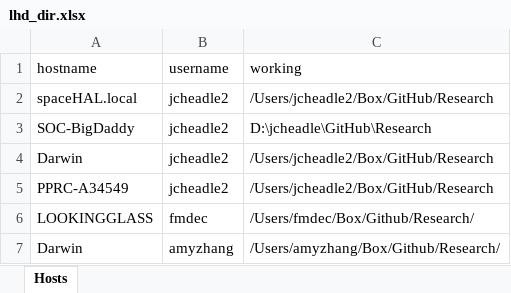
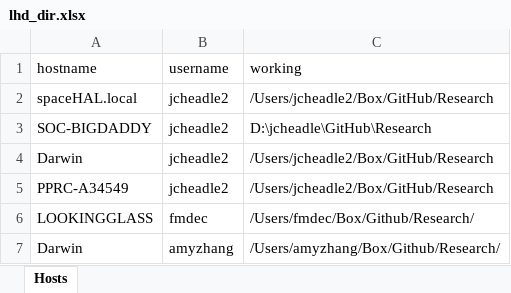
Before and after one commit to JECheadle/RLifeHD, an Excel workbook: Data/lhd_dir.xlsx, sheet Hosts, drawn as a sheet; values as stored, in another font and other column widths than the file's, no borders; the diff names each change by its address in the sheet, - before the commit and + after, or states it on an @@ line.

Commit message:
UPDATES

```diff
--- a/Data/lhd_dir.xlsx (sheet Hosts)
+++ b/Data/lhd_dir.xlsx (sheet Hosts)
-A3 (hostname): SOC-BigDaddy
+A3 (hostname): SOC-BIGDADDY
```
